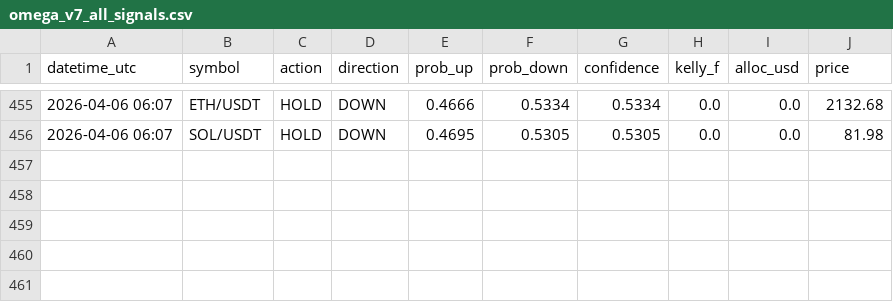
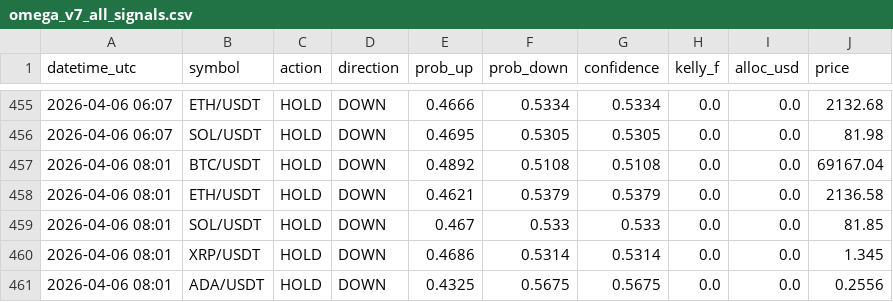
Before and after one commit to Jeanwrld/omega-bot, a CSV file: omega_v7_all_signals.csv, drawn as a sheet; only a part is shown, gaps mark what is left out; the diff names each change by its address in the sheet, - before the commit and + after, or states it on an @@ line.

Commit message:
📡 v7 Signals 2026-04-06 08:01 UTC

```diff
--- a/omega_v7_all_signals.csv
+++ b/omega_v7_all_signals.csv
+row 457: 2026-04-06 08:01 | BTC/USDT | HOLD | DOWN | 0.4892 | 0.5108 | 0.5108 | 0.0 | 0.0 | 69167.04
+row 458: 2026-04-06 08:01 | ETH/USDT | HOLD | DOWN | 0.4621 | 0.5379 | 0.5379 | 0.0 | 0.0 | 2136.58
+row 459: 2026-04-06 08:01 | SOL/USDT | HOLD | DOWN | 0.467 | 0.533 | 0.533 | 0.0 | 0.0 | 81.85
+row 460: 2026-04-06 08:01 | XRP/USDT | HOLD | DOWN | 0.4686 | 0.5314 | 0.5314 | 0.0 | 0.0 | 1.345
+row 461: 2026-04-06 08:01 | ADA/USDT | HOLD | DOWN | 0.4325 | 0.5675 | 0.5675 | 0.0 | 0.0 | 0.2556
```
